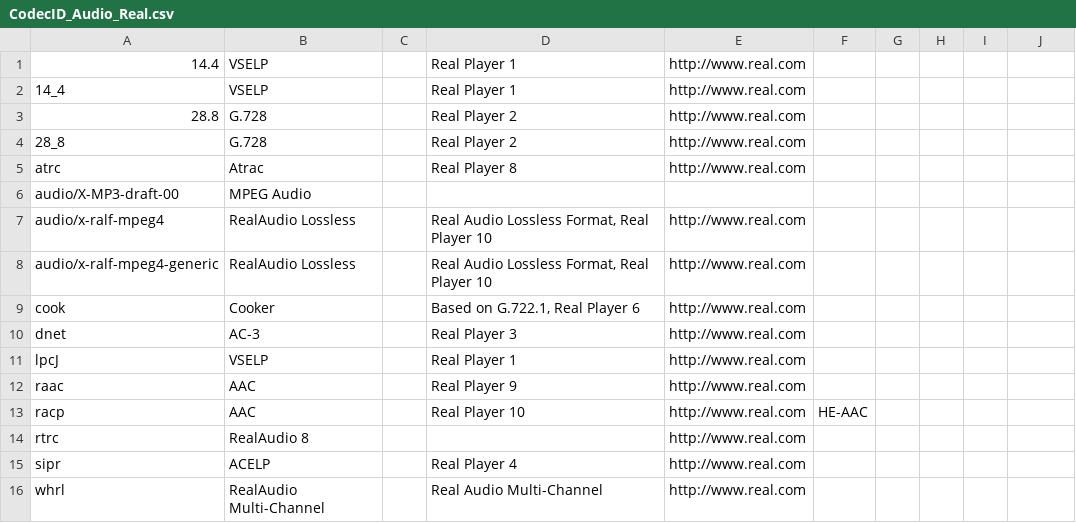
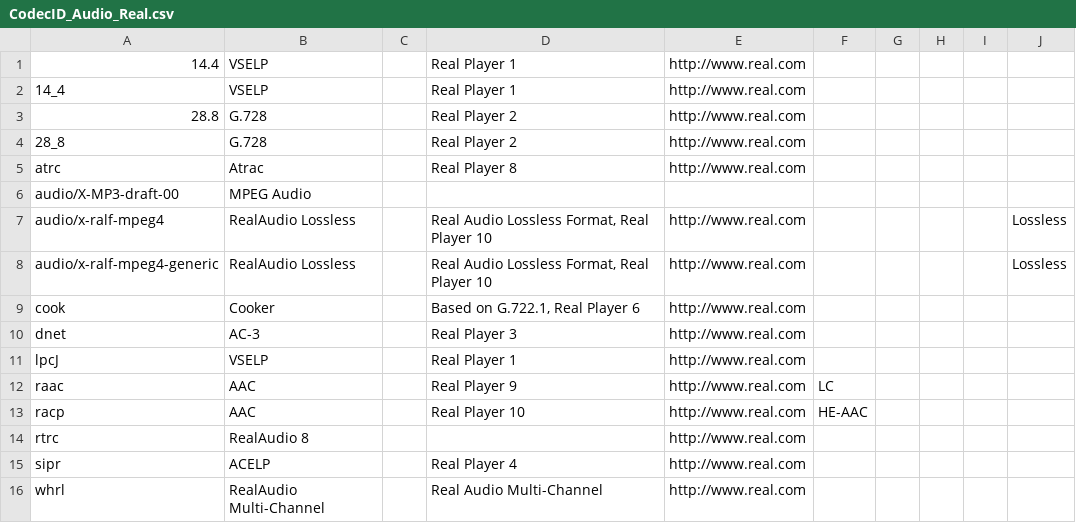
Before and after one commit to mediatest/mediatestLib, a CSV file: Source/Ressource/Text/DataBase/CodecID_Audio_Real.csv, drawn as a sheet.

Commit message:
+ RealMedia: more details about some audio streams
git-svn-id: svn://svn.code.sf.net/p/mediainfo/code/MediaInfoLib/trunk@3620 45c5ae6f-87cc-4fd0-92ee-e4f023fd80da

```diff
--- a/Source/Ressource/Text/DataBase/CodecID_Audio_Real.csv
+++ b/Source/Ressource/Text/DataBase/CodecID_Audio_Real.csv
@@ -6,4 +6,4 @@ atrc;Atrac;;Real Player 8;http://www.real.com
 audio/X-MP3-draft-00;MPEG Audio;;;
-audio/x-ralf-mpeg4;RealAudio Lossless;;Real Audio Lossless Format, Real Player 10;http://www.real.com
-audio/x-ralf-mpeg4-generic;RealAudio Lossless;;Real Audio Lossless Format, Real Player 10;http://www.real.com
+audio/x-ralf-mpeg4;RealAudio Lossless;;Real Audio Lossless Format, Real Player 10;http://www.real.com;;;;;Lossless
+audio/x-ralf-mpeg4-generic;RealAudio Lossless;;Real Audio Lossless Format, Real Player 10;http://www.real.com;;;;;Lossless
 cook;Cooker;;Based on G.722.1, Real Player 6;http://www.real.com
@@ -11,3 +11,3 @@ dnet;AC-3;;Real Player 3;http://www.real.com
 lpcJ;VSELP;;Real Player 1;http://www.real.com
-raac;AAC;;Real Player 9;http://www.real.com
+raac;AAC;;Real Player 9;http://www.real.com;LC
 racp;AAC;;Real Player 10;http://www.real.com;HE-AAC
```
Also changed, not shown: 1 other file.
